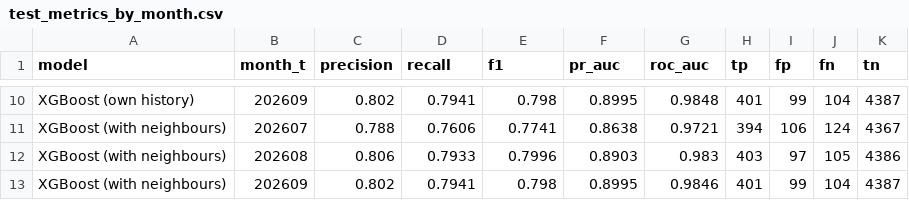
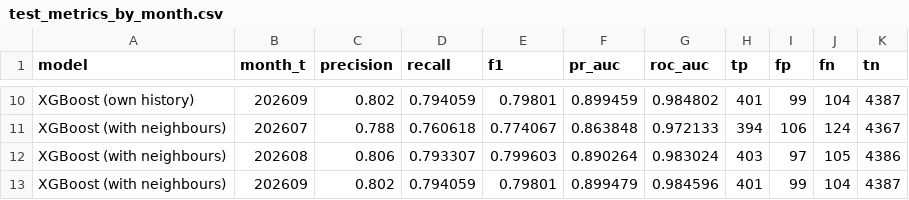
Before and after one commit to niranjan9155/london-crime-prediction, a CSV file: outputs/tables/test_metrics_by_month.csv, drawn as a sheet; only a part is shown, gaps mark what is left out; the diff covers the shown part only; the diff names each change by its address in the sheet, - before the commit and + after, or states it on an @@ line.

```diff
--- a/outputs/tables/test_metrics_by_month.csv
+++ b/outputs/tables/test_metrics_by_month.csv
-D10 (recall): 0.7941
+D10 (recall): 0.794059
-E10 (f1): 0.798
+E10 (f1): 0.79801
-F10 (pr_auc): 0.8995
+F10 (pr_auc): 0.899459
-G10 (roc_auc): 0.9848
+G10 (roc_auc): 0.984802
-D11 (recall): 0.7606
+D11 (recall): 0.760618
-E11 (f1): 0.7741
+E11 (f1): 0.774067
-F11 (pr_auc): 0.8638
+F11 (pr_auc): 0.863848
-G11 (roc_auc): 0.9721
+G11 (roc_auc): 0.972133
-D12 (recall): 0.7933
+D12 (recall): 0.793307
-E12 (f1): 0.7996
+E12 (f1): 0.799603
-F12 (pr_auc): 0.8903
+F12 (pr_auc): 0.890264
-G12 (roc_auc): 0.983
+G12 (roc_auc): 0.983024
-D13 (recall): 0.7941
+D13 (recall): 0.794059
-E13 (f1): 0.798
+E13 (f1): 0.79801
-F13 (pr_auc): 0.8995
+F13 (pr_auc): 0.899479
-G13 (roc_auc): 0.9846
+G13 (roc_auc): 0.984596
```
Also changed, not shown: 30 edited cells elsewhere in this file, outputs/tables/bootstrap_comparisons.csv, outputs/tables/shap_importance.csv, 8 other files.
